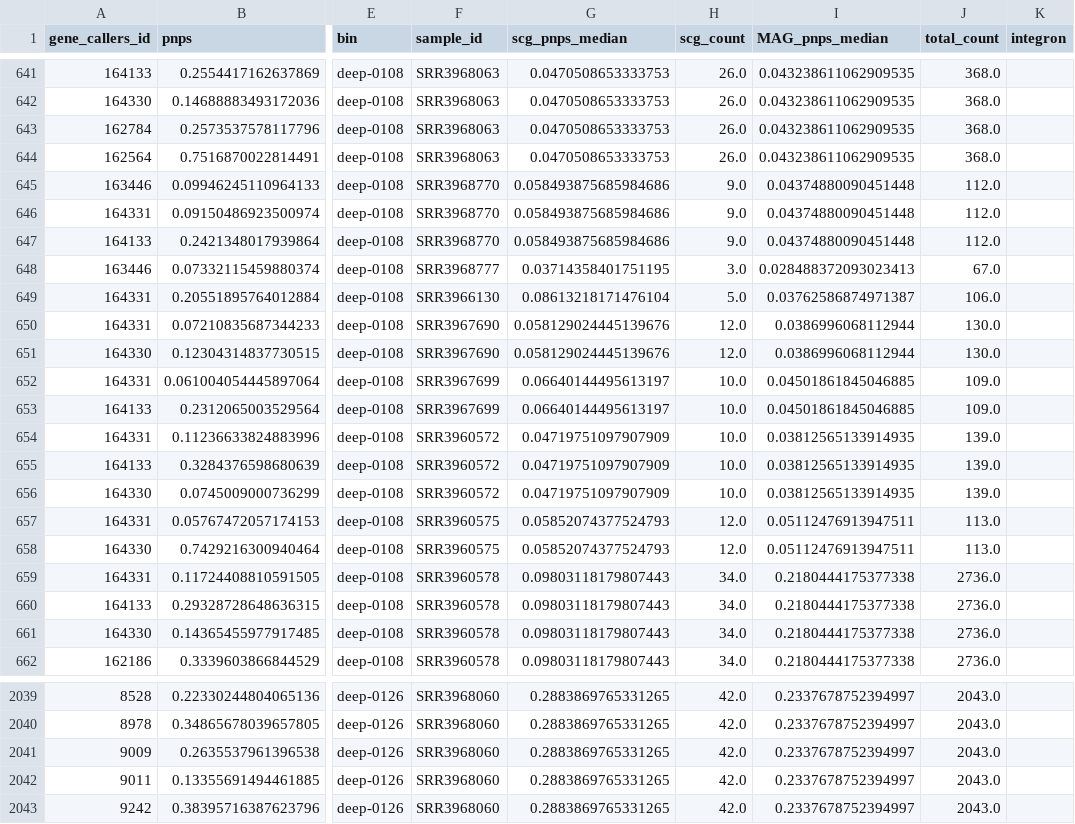
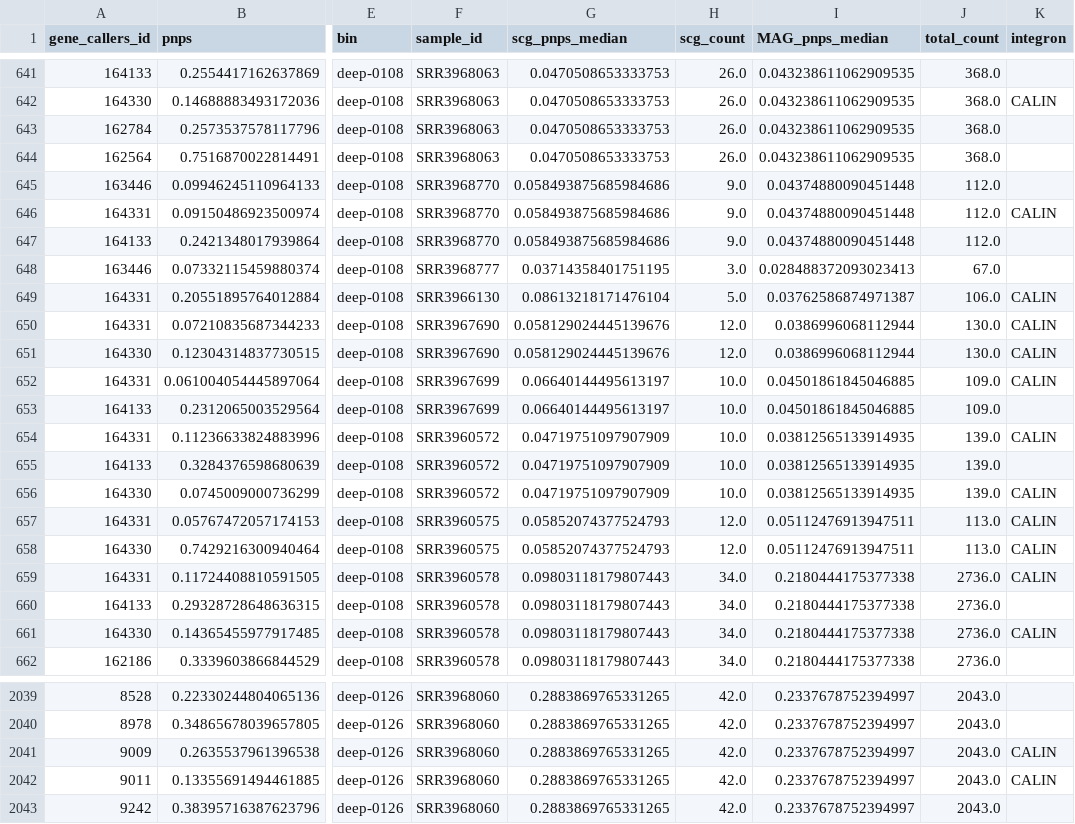
Before and after one commit to carleton-spacehogs/transposase-deep-ocean, a CSV file: MAG_pnps_redux/individual_toxin_pnps.csv, drawn as a sheet; only a part is shown, gaps mark what is left out; the diff covers the shown part only; the diff names each change by its address in the sheet, - before the commit and + after, or states it on an @@ line.

```diff
--- a/MAG_pnps_redux/individual_toxin_pnps.csv
+++ b/MAG_pnps_redux/individual_toxin_pnps.csv
-K642 (integron): (empty)
+K642 (integron): CALIN
-K646 (integron): (empty)
+K646 (integron): CALIN
-K649:K652 (integron): (empty)
+K649:K652 (integron): CALIN
-K654 (integron): (empty)
+K654 (integron): CALIN
-K656:K659 (integron): (empty)
+K656:K659 (integron): CALIN
-K661 (integron): (empty)
+K661 (integron): CALIN
-K2041:K2042 (integron): (empty)
+K2041:K2042 (integron): CALIN
```
Also changed, not shown: 20 edited cells elsewhere in this file, 1 other file.
